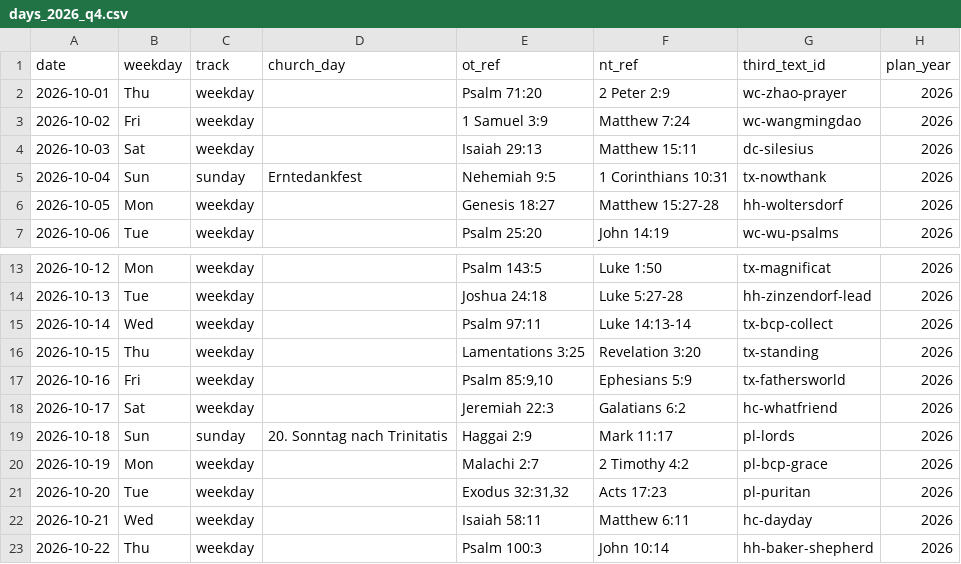
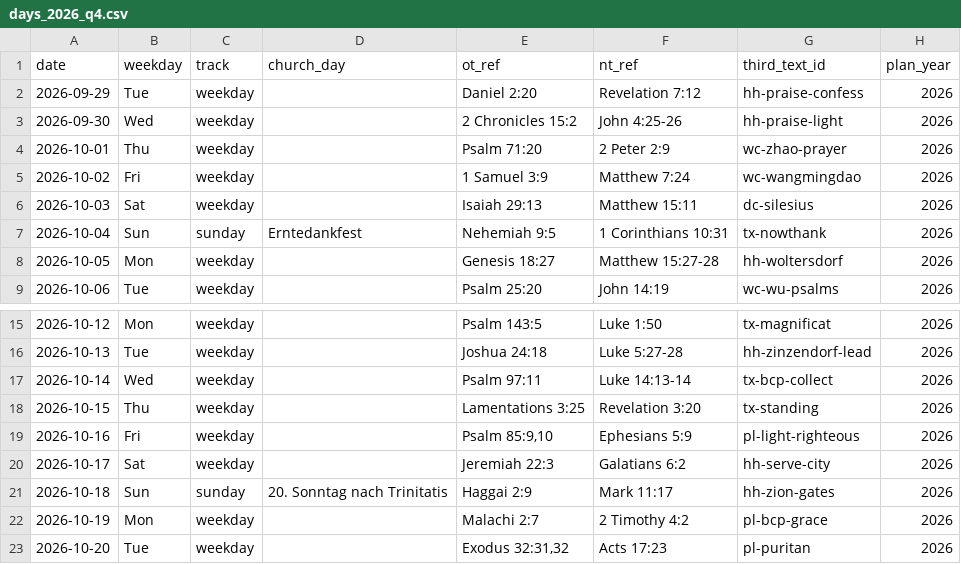
Before and after one commit to mannatoday/daily-texts, a CSV file: src/daily_texts/inputs/dataset/days_2026_q4.csv, drawn as a sheet; only a part is shown, gaps mark what is left out; the shorter side is filled out with more unchanged rows.

```diff
--- a/src/daily_texts/inputs/dataset/days_2026_q4.csv
+++ b/src/daily_texts/inputs/dataset/days_2026_q4.csv
@@ -1,2 +1,4 @@
 date,weekday,track,church_day,ot_ref,nt_ref,third_text_id,plan_year
+2026-09-29,Tue,weekday,,Daniel 2:20,Revelation 7:12,hh-praise-confess,2026
+2026-09-30,Wed,weekday,,2 Chronicles 15:2,John 4:25-26,hh-praise-light,2026
 2026-10-01,Thu,weekday,,Psalm 71:20,2 Peter 2:9,wc-zhao-prayer,2026
@@ -16,5 +18,5 @@ date,weekday,track,church_day,ot_ref,nt_ref,third_text_id,plan_year
 2026-10-15,Thu,weekday,,Lamentations 3:25,Revelation 3:20,tx-standing,2026
-2026-10-16,Fri,weekday,,"Psalm 85:9,10",Ephesians 5:9,tx-fathersworld,2026
-2026-10-17,Sat,weekday,,Jeremiah 22:3,Galatians 6:2,hc-whatfriend,2026
-2026-10-18,Sun,sunday,20. Sonntag nach Trinitatis,Haggai 2:9,Mark 11:17,pl-lords,2026
+2026-10-16,Fri,weekday,,"Psalm 85:9,10",Ephesians 5:9,pl-light-righteous,2026
+2026-10-17,Sat,weekday,,Jeremiah 22:3,Galatians 6:2,hh-serve-city,2026
+2026-10-18,Sun,sunday,20. Sonntag nach Trinitatis,Haggai 2:9,Mark 11:17,hh-zion-gates,2026
 2026-10-19,Mon,weekday,,Malachi 2:7,2 Timothy 4:2,pl-bcp-grace,2026
```
Also changed, not shown: src/daily_texts/inputs/dataset/lectionary_2026_q4.csv, src/daily_texts/inputs/third_text/pairings_2026.csv, 6 other files.
